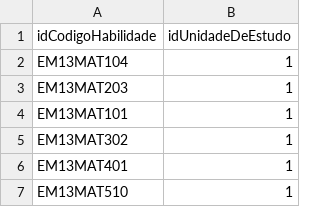
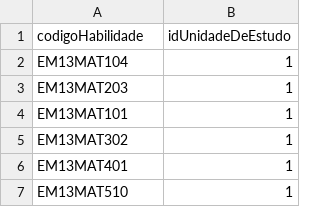
Before and after one commit to skillmappr/database-init, a CSV file: Base-Nacional-Comum-Curricular/relacionamentos/Matematica-e-suas-Tecnologias/habilidade-mat-tecnologias-para-unid-estudo.csv, drawn as a sheet; only a part is shown.

```diff
--- a/Base-Nacional-Comum-Curricular/relacionamentos/Matematica-e-suas-Tecnologias/habilidade-mat-tecnologias-para-unid-estudo.csv
+++ b/Base-Nacional-Comum-Curricular/relacionamentos/Matematica-e-suas-Tecnologias/habilidade-mat-tecnologias-para-unid-estudo.csv
@@ -1,2 +1,2 @@
-idCodigoHabilidade;idUnidadeDeEstudo
+codigoHabilidade;idUnidadeDeEstudo
 EM13MAT104;1
```
Also changed, not shown: 4 other files.
